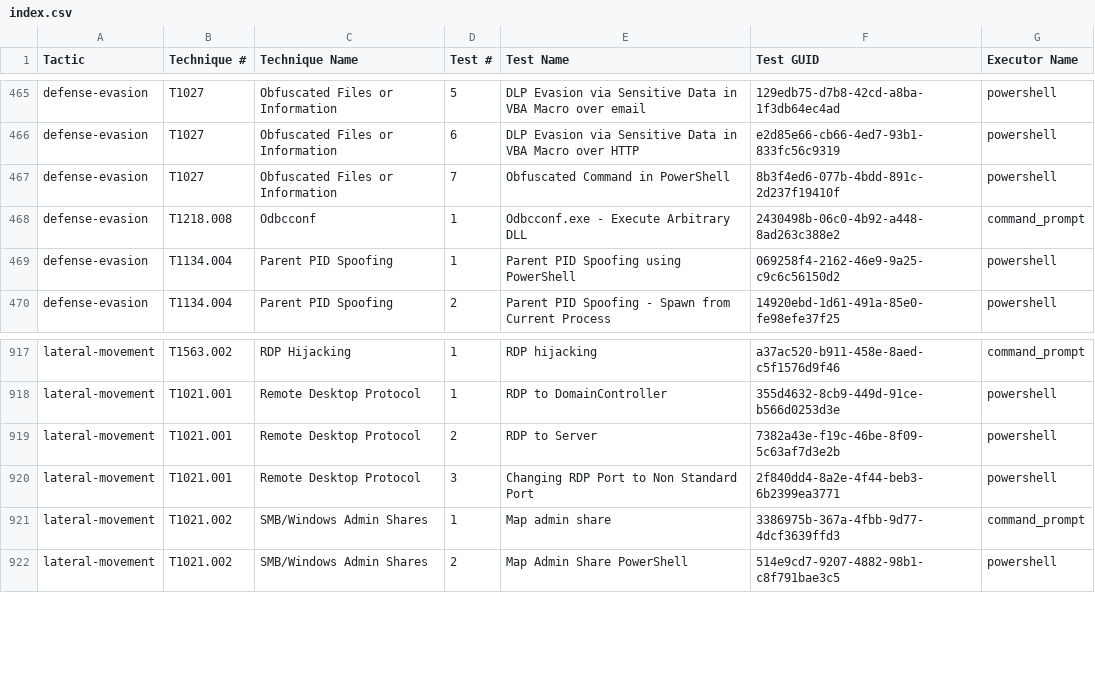
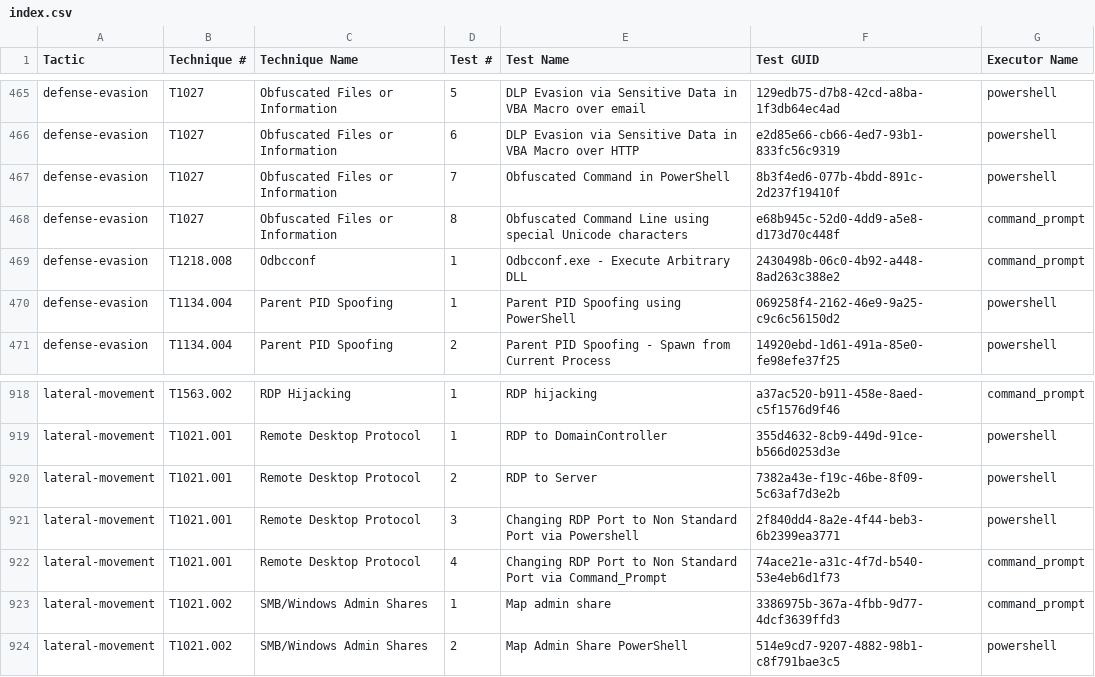
Before and after one commit to redcanaryco/atomic-red-team, a CSV file: atomics/Indexes/Indexes-CSV/index.csv, drawn as a sheet; only a part is shown, gaps mark what is left out.

```diff
--- a/atomics/Indexes/Indexes-CSV/index.csv
+++ b/atomics/Indexes/Indexes-CSV/index.csv
@@ -467,2 +467,3 @@ defense-evasion,T1027,Obfuscated Files or Information,6,DLP Evasion via Sensitiv
 defense-evasion,T1027,Obfuscated Files or Information,7,Obfuscated Command in PowerShell,8b3f4ed6-077b-4bdd-891c-2d237f19410f,powershell
+defense-evasion,T1027,Obfuscated Files or Information,8,Obfuscated Command Line using special Unicode characters,e68b945c-52d0-4dd9-a5e8-d173d70c448f,command_prompt
 defense-evasion,T1218.008,Odbcconf,1,Odbcconf.exe - Execute Arbitrary DLL,2430498b-06c0-4b92-a448-8ad263c388e2,command_prompt
@@ -919,3 +920,4 @@ lateral-movement,T1021.001,Remote Desktop Protocol,1,RDP to DomainController,355
 lateral-movement,T1021.001,Remote Desktop Protocol,2,RDP to Server,7382a43e-f19c-46be-8f09-5c63af7d3e2b,powershell
-lateral-movement,T1021.001,Remote Desktop Protocol,3,Changing RDP Port to Non Standard Port,2f840dd4-8a2e-4f44-beb3-6b2399ea3771,powershell
+lateral-movement,T1021.001,Remote Desktop Protocol,3,Changing RDP Port to Non Standard Port via Powershell,2f840dd4-8a2e-4f44-beb3-6b2399ea3771,powershell
+lateral-movement,T1021.001,Remote Desktop Protocol,4,Changing RDP Port to Non Standard Port via Command_Prompt,74ace21e-a31c-4f7d-b540-53e4eb6d1f73,command_prompt
 lateral-movement,T1021.002,SMB/Windows Admin Shares,1,Map admin share,3386975b-367a-4fbb-9d77-4dcf3639ffd3,command_prompt
```
Also changed, not shown: atomics/Indexes/Indexes-CSV/windows-index.csv, 7 other files.
